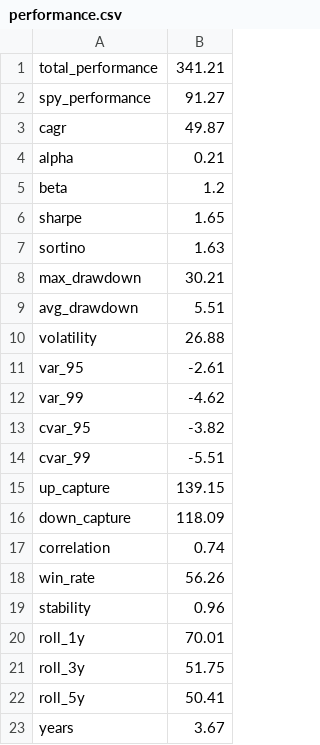
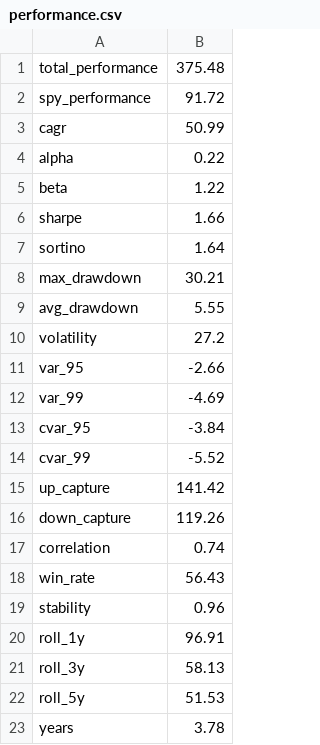
Before and after one commit to DarrenNL/DarrenNL, a CSV file: performance.csv, drawn as a sheet.

Commit message:
Update portfolio performance metrics and statistics in SVG and CSV files

```diff
--- a/performance.csv
+++ b/performance.csv
@@ -1,23 +1,23 @@
-total_performance,341.21
-spy_performance,91.27
-cagr,49.87
-alpha,0.21
-beta,1.2
-sharpe,1.65
-sortino,1.63
+total_performance,375.48
+spy_performance,91.72
+cagr,50.99
+alpha,0.22
+beta,1.22
+sharpe,1.66
+sortino,1.64
 max_drawdown,30.21
-avg_drawdown,5.51
-volatility,26.88
-var_95,-2.61
-var_99,-4.62
-cvar_95,-3.82
-cvar_99,-5.51
-up_capture,139.15
-down_capture,118.09
+avg_drawdown,5.55
+volatility,27.2
+var_95,-2.66
+var_99,-4.69
+cvar_95,-3.84
+cvar_99,-5.52
+up_capture,141.42
+down_capture,119.26
 correlation,0.74
-win_rate,56.26
+win_rate,56.43
 stability,0.96
-roll_1y,70.01
-roll_3y,51.75
-roll_5y,50.41
-years,3.67
+roll_1y,96.91
+roll_3y,58.13
+roll_5y,51.53
+years,3.78
```
Also changed, not shown: 2 other files.
